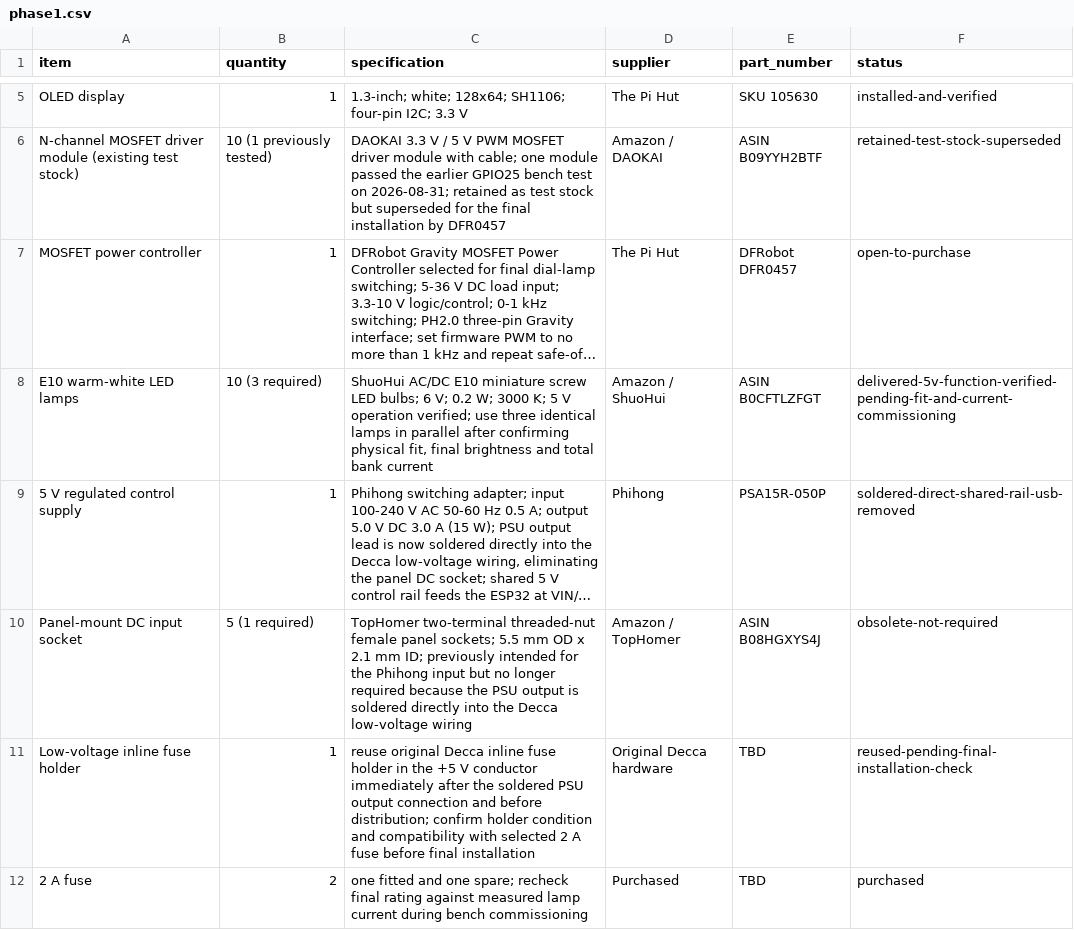
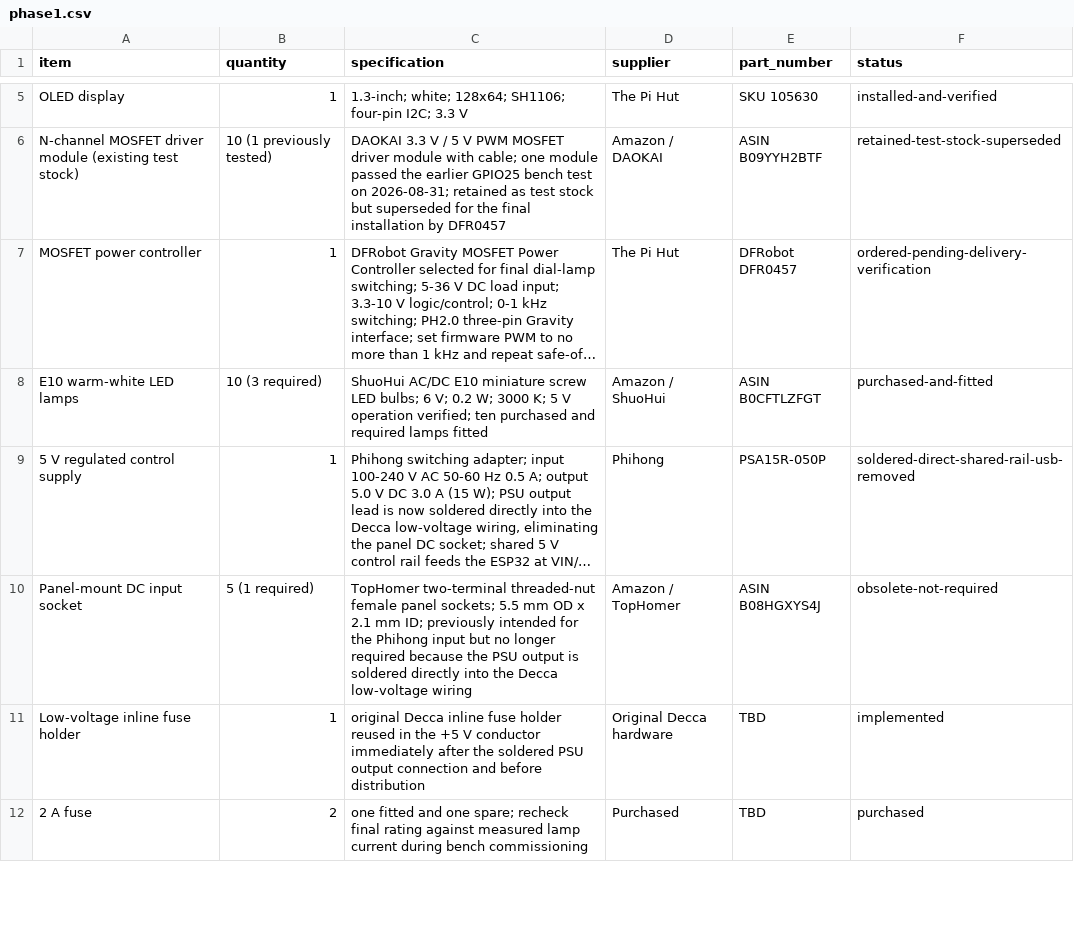
Before and after one commit to LeweeLewee/Decca, a CSV file: hardware/BOM/phase1.csv, drawn as a sheet; only a part is shown, gaps mark what is left out; long unchanged cells end in …; the diff covers the shown part only; the diff names each change by its address in the sheet, - before the commit and + after, or states it on an @@ line.

Commit message:
Update Phase 1 BOM delivery and installation statuses

```diff
--- a/hardware/BOM/phase1.csv
+++ b/hardware/BOM/phase1.csv
-F7 (status): open-to-purchase
+F7 (status): ordered-pending-delivery-verification
-C8 (specification): …operation verified; use three identical lamps in parallel after confirming physical fit, final brightness and total bank current
+C8 (specification): …operation verified; ten purchased and required lamps fitted
-F8 (status): delivered-5v-function-verified-pending-fit-and-current-commissioning
+F8 (status): purchased-and-fitted
-C11 (specification): reuse original Decca inline fuse holder in the +5 V conductor immediately after the soldered PSU output connection and before distribution; confirm holder condition and compatibility with selected 2 A fuse before final installation
+C11 (specification): original Decca inline fuse holder reused in the +5 V conductor immediately after the soldered PSU output connection and before distribution
-F11 (status): reused-pending-final-installation-check
+F11 (status): implemented
```
Also changed, not shown: 8 edited cells elsewhere in this file.
